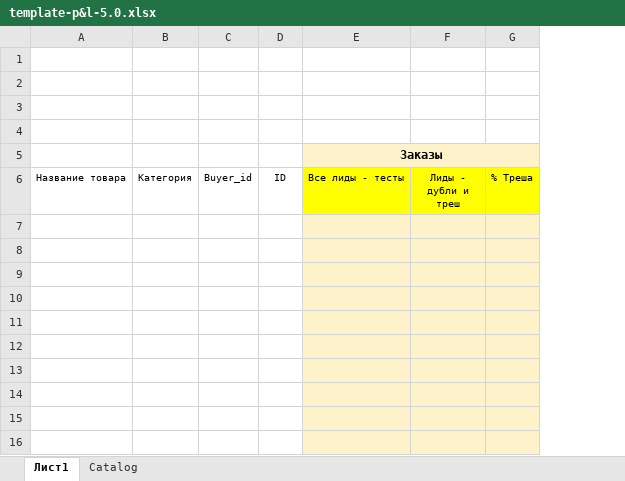
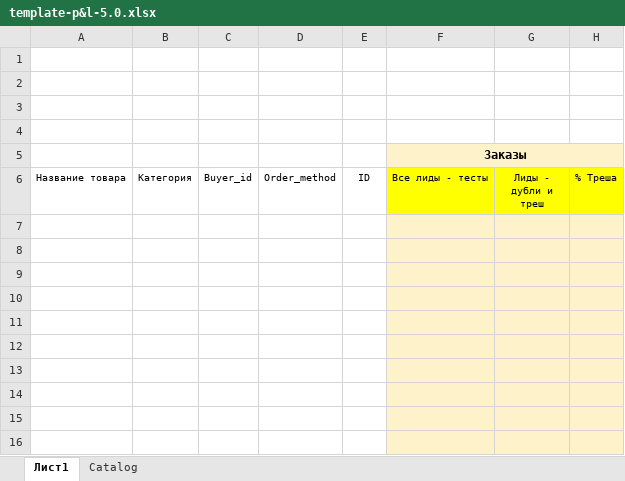
Before and after one commit to Lastor70/pnl-vlad, an Excel workbook: data/template-p&l-5.0.xlsx, sheet Лист1, drawn as a sheet; only a part is shown; values as stored, in another font and other column widths than the file's, no borders; the diff names each change by its address in the sheet, - before the commit and + after, or states it on an @@ line.

Commit message:
Added new column with type of order

```diff
--- a/data/template-p&l-5.0.xlsx (sheet Лист1)
+++ b/data/template-p&l-5.0.xlsx (sheet Лист1)
+column D (Order_method), empty
```
Also changed, not shown: sheet Catalog, formulas that keep their value, 5 other files.
